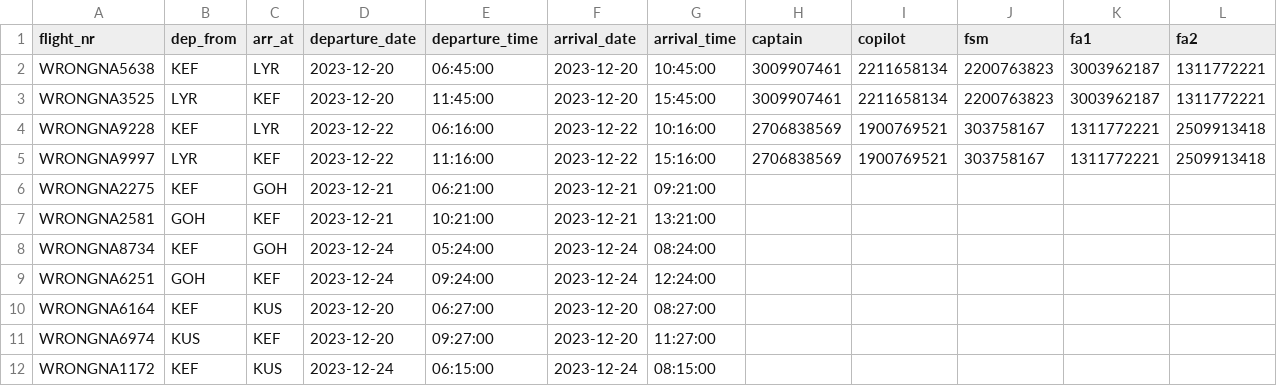
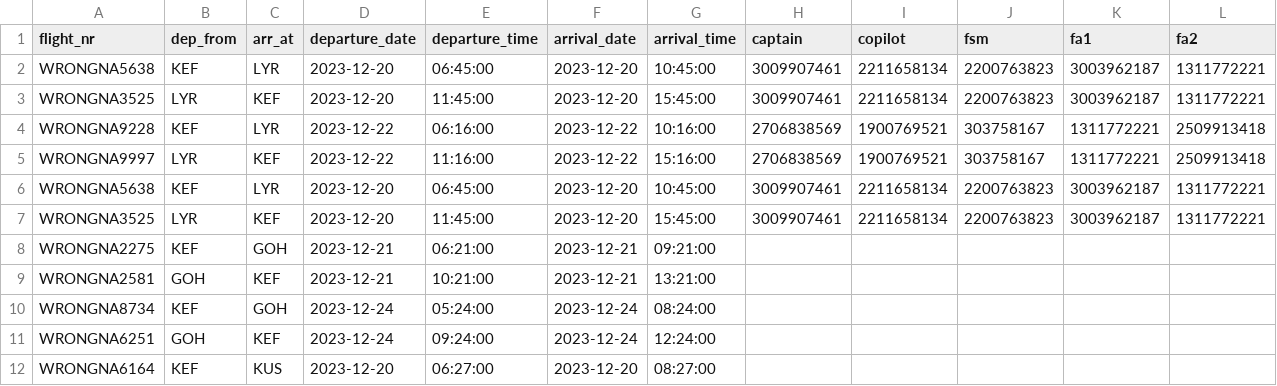
Before and after one commit to riko-efendi/NaN-Air-H7, a CSV file: _PROJECT/files/upcoming_flights.csv, drawn as a sheet; only a part is shown; the shorter side is filled out with more unchanged rows.

```diff
--- a/_PROJECT/files/upcoming_flights.csv
+++ b/_PROJECT/files/upcoming_flights.csv
@@ -5,2 +5,4 @@ WRONGNA9228,KEF,LYR,2023-12-22,06:16:00,2023-12-22,10:16:00,2706838569,190076952
 WRONGNA9997,LYR,KEF,2023-12-22,11:16:00,2023-12-22,15:16:00,2706838569,1900769521,303758167,1311772221,2509913418
+WRONGNA5638,KEF,LYR,2023-12-20,06:45:00,2023-12-20,10:45:00,3009907461,2211658134,2200763823,3003962187,1311772221
+WRONGNA3525,LYR,KEF,2023-12-20,11:45:00,2023-12-20,15:45:00,3009907461,2211658134,2200763823,3003962187,1311772221
 WRONGNA2275,KEF,GOH,2023-12-21,06:21:00,2023-12-21,09:21:00,,,,,
```
Also changed, not shown: 3 other files.
